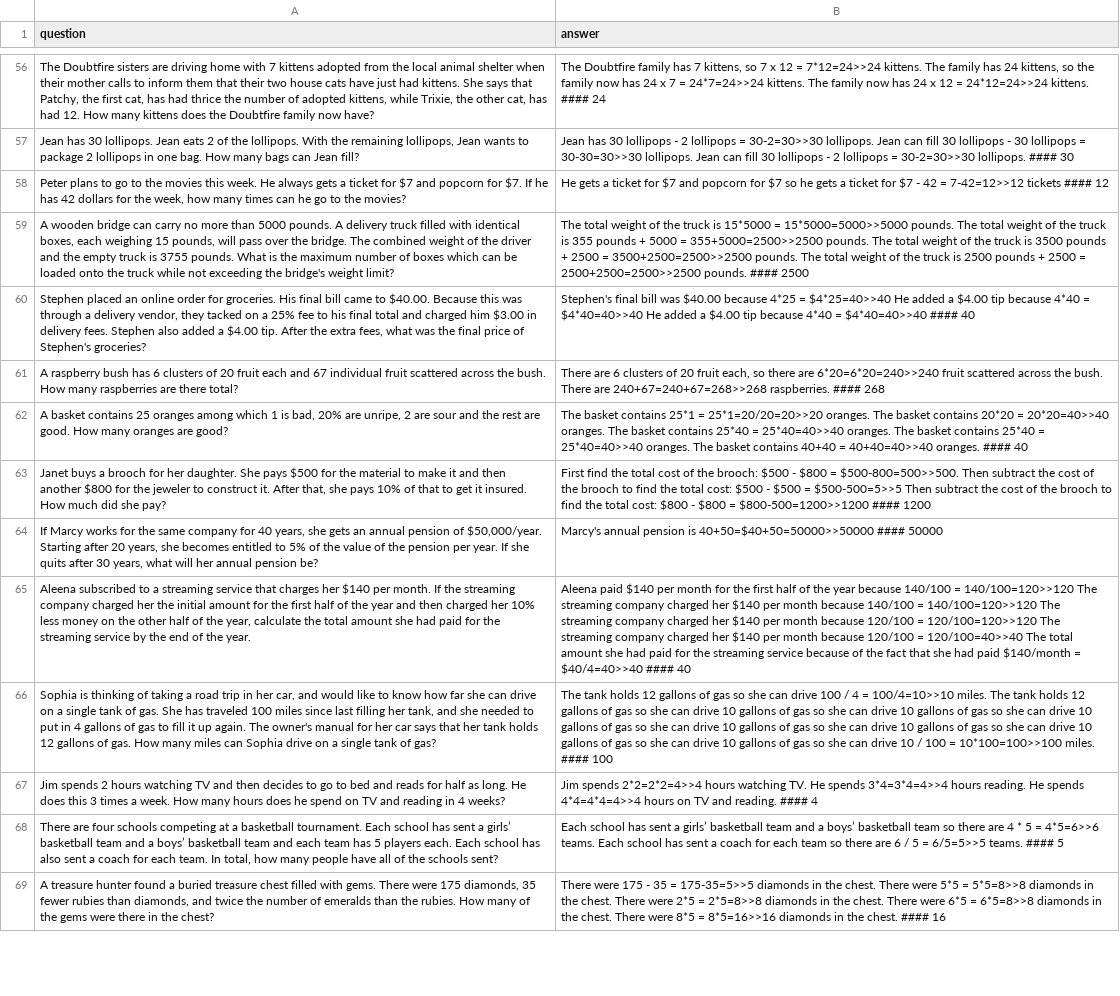
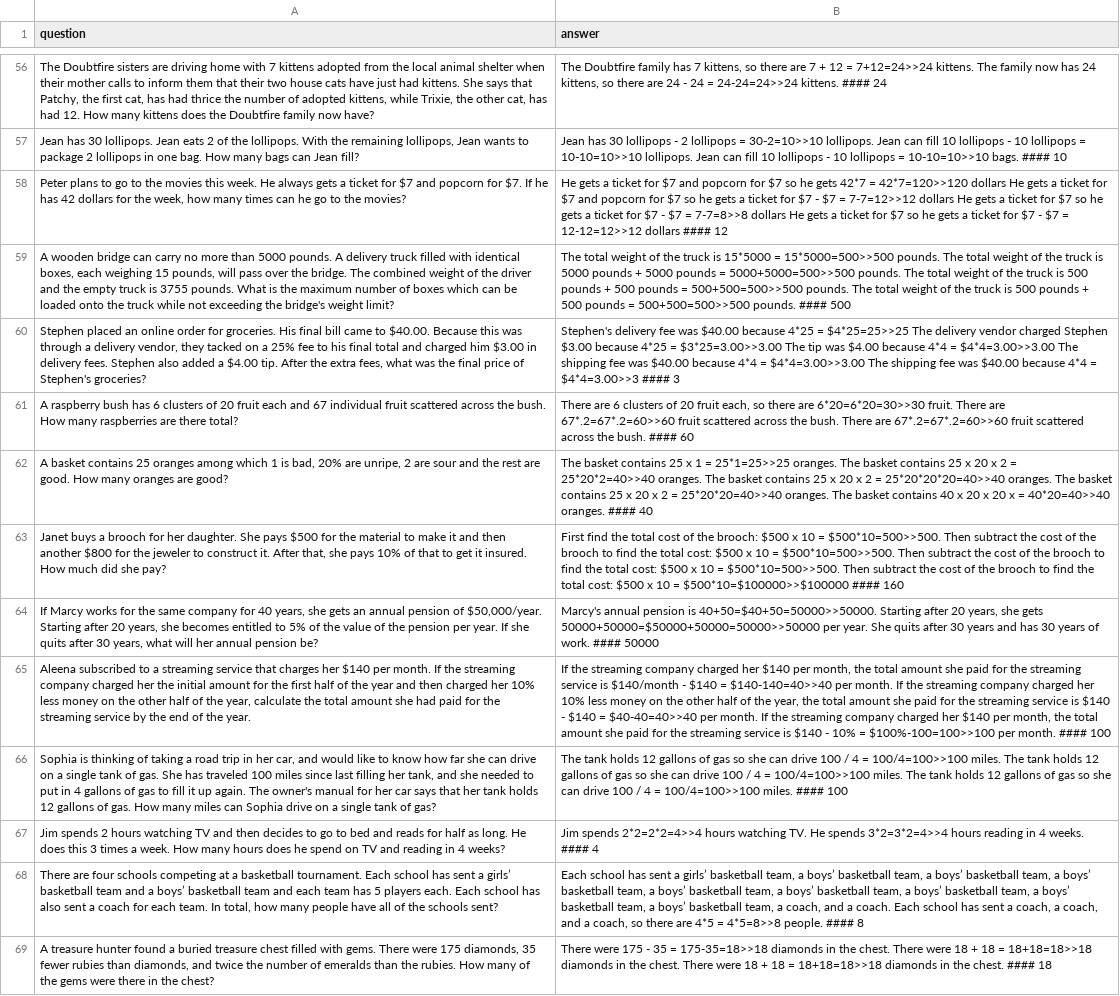
Before and after one commit to richdanis/LLM-Assignment-2, a CSV file: code/Q3/results/t5-small.csv, drawn as a sheet; only a part is shown, gaps mark what is left out; the diff covers the shown part only; the diff names each change by its address in the sheet, - before the commit and + after, or states it on an @@ line.

```diff
--- a/code/Q3/results/t5-small.csv
+++ b/code/Q3/results/t5-small.csv
-B56 (answer): …kittens, so 7 x 12 = 7*12=24>>24 kittens. The family has 24 kittens, so the family now has 24 x 7 = 24*7=24>>24 kittens. The family now has 24 x 12 = 24*12=24>>24 kittens. ####…
+B56 (answer): …kittens, so there are 7 + 12 = 7+12=24>>24 kittens. The family now has 24 kittens, so there are 24 - 24 = 24-24=24>>24 kittens. ####…
-B57 (answer): …lollipops = 30-2=30>>30 lollipops. Jean can fill 30 lollipops - 30 lollipops = 30-30=30>>30 lollipops. Jean can fill 30 lollipops - 2 lollipops = 30-2=30>>30 lollipops. #### 30
+B57 (answer): …lollipops = 30-2=10>>10 lollipops. Jean can fill 10 lollipops - 10 lollipops = 10-10=10>>10 lollipops. Jean can fill 10 lollipops - 10 lollipops = 10-10=10>>10 bags. #### 10
-B58 (answer): …he gets a ticket for $7 - 42 = 7-42=12>>12 tickets #### 12
+B58 (answer): …he gets 42*7 = 42*7=120>>120 dollars He gets a ticket for $7 and popcorn for $7 so he gets a ticket for $7 - $7 = 7-7=12>>12 dollars He gets a ticket for $7 so he gets a ticket for $7 - $7 = 7-7=8>>8 dollars He gets a ticket for $7 so he gets a ticket for $7 - $7 = 12-12=12>>12 dollars #### 12
-B59 (answer): …15*5000 = 15*5000=5000>>5000 pounds. The total weight of the truck is 355 pounds + 5000 = 355+5000=2500>>2500 pounds. The total weight of the truck is 3500 pounds + 2500 = 3500+2500=2500>>2500 pounds. The total weight of the truck is 2500 pounds + 2500 = 2500+2500=2500>>2500 pounds. #### 2500
+B59 (answer): …15*5000 = 15*5000=500>>500 pounds. The total weight of the truck is 5000 pounds + 5000 pounds = 5000+5000=500>>500 pounds. The total weight of the truck is 500 pounds + 500 pounds = 500+500=500>>500 pounds. The total weight of the truck is 500 pounds + 500 pounds = 500+500=500>>500 pounds. #### 500
-B60 (answer): Stephen's final bill was $40.00 because 4*25 = $4*25=40>>40 He added a $4.00 tip because 4*40 = $4*40=40>>40 He added a $4.00 tip because 4*40 = $4*40=40>>40 #### 40
+B60 (answer): Stephen's delivery fee was $40.00 because 4*25 = $4*25=25>>25 The delivery vendor charged Stephen $3.00 because 4*25 = $3*25=3.00>>3.00 The tip was $4.00 because 4*4 = $4*4=3.00>>3.00 The shipping fee was $40.00 because 4*4 = $4*4=3.00>>3.00 The shipping fee was $40.00 because 4*4 = $4*4=3.00>>3 #### 3
-B61 (answer): …there are 6*20=6*20=240>>240 fruit scattered across the bush. There are 240+67=240+67=268>>268 raspberries. #### 268
+B61 (answer): …there are 6*20=6*20=30>>30 fruit. There are 67*.2=67*.2=60>>60 fruit scattered across the bush. There are 67*.2=67*.2=60>>60 fruit scattered across the bush. #### 60
-B62 (answer): …basket contains 25*1 = 25*1=20/20=20>>20 oranges. The basket contains 20*20 = 20*20=40>>40 oranges. The basket contains 25*40 = 25*40=40>>40 oranges. The basket contains 25*40 = 25*40=40>>40 oranges. The basket contains 40+40 = 40+40=40>>40 oranges. ####…
+B62 (answer): …basket contains 25 x 1 = 25*1=25>>25 oranges. The basket contains 25 x 20 x 2 = 25*20*2=40>>40 oranges. The basket contains 25 x 20 x 2 = 25*20*20*20=40>>40 oranges. The basket contains 25 x 20 x 2 = 25*20*20=40>>40 oranges. The basket contains 40 x 20 x 20 x = 40*20=40>>40 oranges. ####…
-B63 (answer): …brooch: $500 - $800 = $500-800=500>>500. Then subtract the cost of the brooch to find the total cost: $500 - $500 = $500-500=5>>5 Then subtract the cost of the brooch to find the total cost: $800 - $800 = $800-500=1200>>1200 #### 1200
+B63 (answer): …brooch: $500 x 10 = $500*10=500>>500. Then subtract the cost of the brooch to find the total cost: $500 x 10 = $500*10=500>>500. Then subtract the cost of the brooch to find the total cost: $500 x 10 = $500*10=500>>500. Then subtract the cost of the brooch to find the total cost: $500 x 10 = $500*10=$100000>>$100000 #### 160
-B64 (answer): …pension is 40+50=$40+50=50000>>50000 #### 50000
+B64 (answer): …pension is 40+50=$40+50=50000>>50000. Starting after 20 years, she gets 50000+50000=$50000+50000=50000>>50000 per year. She quits after 30 years and has 30 years of work. #### 50000
-B65 (answer): Aleena paid $140 per month for the first half of the year because 140/100 = 140/100=120>>120 The streaming company charged her $140 per month because 140/100 = 140/100=120>>120 The streaming company charged her $140 per month because 120/100 = 120/100=120>>120 The streaming company charged her $140 per month because 120/100 = 120/100=40>>40 The total amount she had paid for the streaming service because of the fact that she had paid $140/month = $40/4=40>>40 #### 40
+B65 (answer): If the streaming company charged her $140 per month, the total amount she paid for the streaming service is $140/month - $140 = $140-140=40>>40 per month. If the streaming company charged her 10% less money on the other half of the year, the total amount she paid for the streaming service is $140 - $140 = $40-40=40>>40 per month. If the streaming company charged her $140 per month, the total amount she paid for the streaming service is $140 - 10% = $100%-100=100>>100 per month. #### 100
-B66 (answer): …4 = 100/4=10>>10 miles. The tank holds 12 gallons of gas so she can drive 10 gallons of gas so she can drive 10 gallons of gas so she can drive 10 gallons of gas so she can drive 10 gallons of gas so she can drive 10 gallons of gas so she can drive 10 gallons of gas so she can drive 10 gallons of gas so she can drive 10 / 100 = 10*100=100>>100 miles. ####…
+B66 (answer): …4 = 100/4=100>>100 miles. The tank holds 12 gallons of gas so she can drive 100 / 4 = 100/4=100>>100 miles. The tank holds 12 gallons of gas so she can drive 100 / 4 = 100/4=100>>100 miles. ####…
-B67 (answer): …He spends 3*4=3*4=4>>4 hours reading. He spends 4*4=4*4=4>>4 hours on TV and reading. #### 4
+B67 (answer): …He spends 3*2=3*2=4>>4 hours reading in 4 weeks. #### 4
-B68 (answer): …girls’ basketball team and a boys’ basketball team so there are 4 * 5 = 4*5=6>>6 teams. Each school has sent a coach for each team so there are 6 / 5 = 6/5=5>>5 teams. #### 5
+B68 (answer): …girls’ basketball team, a boys’ basketball team, a boys’ basketball team, a boys’ basketball team, a boys’ basketball team, a boys’ basketball team, a boys’ basketball team, a boys’ basketball team, a boys’ basketball team, a coach, and a coach. Each school has sent a coach, a coach, and a coach, so there are 4*5 = 4*5=8>>8 people. #### 8
-B69 (answer): …35 = 175-35=5>>5 diamonds in the chest. There were 5*5 = 5*5=8>>8 diamonds in the chest. There were 2*5 = 2*5=8>>8 diamonds in the chest. There were 6*5 = 6*5=8>>8 diamonds in the chest. There were 8*5 = 8*5=16>>16 diamonds in the chest. #### 16
+B69 (answer): …35 = 175-35=18>>18 diamonds in the chest. There were 18 + 18 = 18+18=18>>18 diamonds in the chest. There were 18 + 18 = 18+18=18>>18 diamonds in the chest. #### 18
```
Also changed, not shown: 85 edited cells elsewhere in this file, 9 other files.
